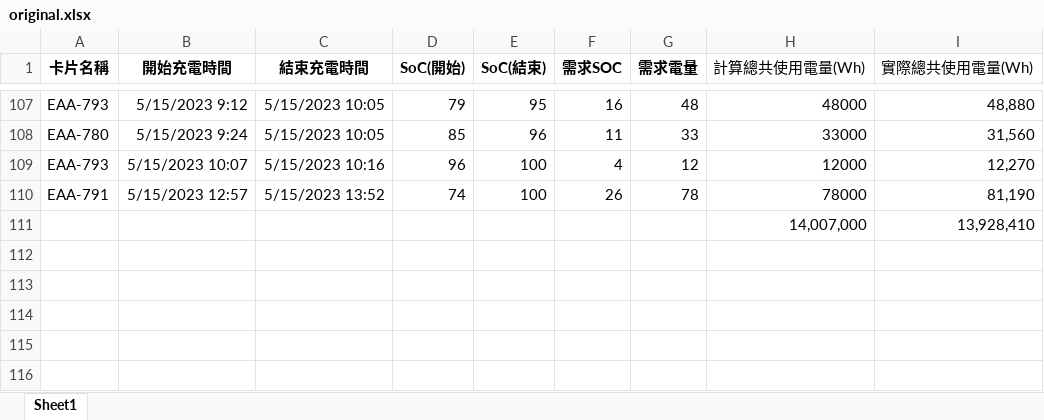
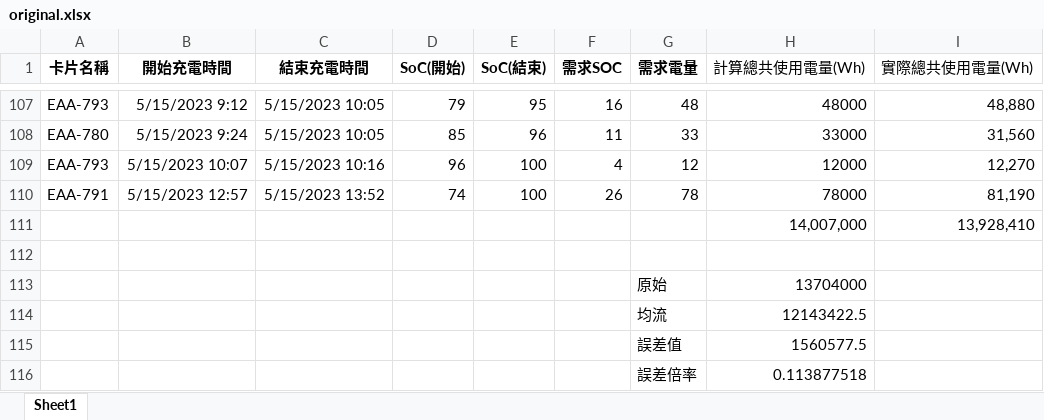
Before and after one commit to Yu-toby/EMS, an Excel workbook: 資料生成/生成數據/original.xlsx, sheet Sheet1, drawn as a sheet; only a part is shown, gaps mark what is left out; values as stored, in another font and other column widths than the file's, no borders; the diff names each change by its address in the sheet, - before the commit and + after, or states it on an @@ line.

```diff
--- a/資料生成/生成數據/original.xlsx (sheet Sheet1)
+++ b/資料生成/生成數據/original.xlsx (sheet Sheet1)
+row 112: (empty)
+row 113:  |  |  |  |  |  | 原始 | 13704000
+row 114:  |  |  |  |  |  | 均流 | 12143422.5
+row 115:  |  |  |  |  |  | 誤差值 | 1560577.5
+row 116:  |  |  |  |  |  | 誤差倍率 | 0.113877518
```
Also changed, not shown: 4 other files.
